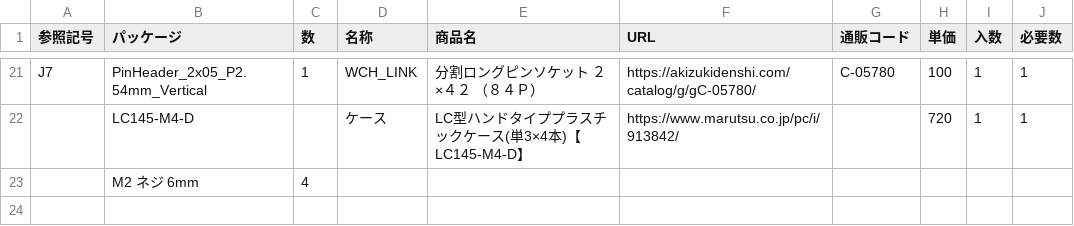
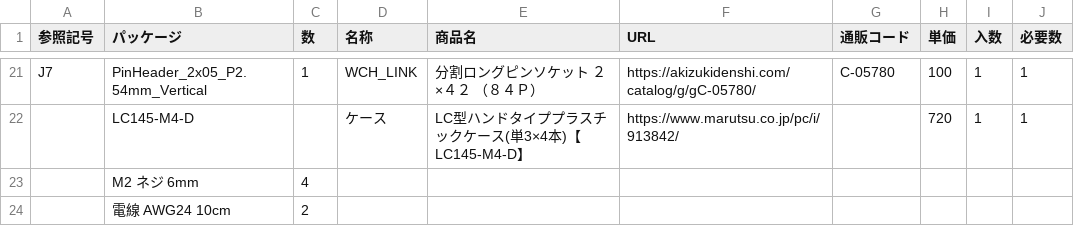
Before and after one commit to antarcticlion/RetroVGen-for-CH32V203, a CSV file: PCB/RetroVGen_CASE_K8_BOM.csv, drawn as a sheet; only a part is shown, gaps mark what is left out; the diff names each change by its address in the sheet, - before the commit and + after, or states it on an @@ line.

Commit message:
Add files via upload

```diff
--- a/PCB/RetroVGen_CASE_K8_BOM.csv
+++ b/PCB/RetroVGen_CASE_K8_BOM.csv
+row 24:  | 電線 AWG24 10cm | 2
```
